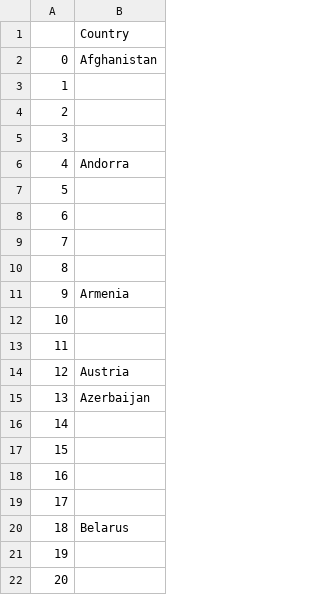
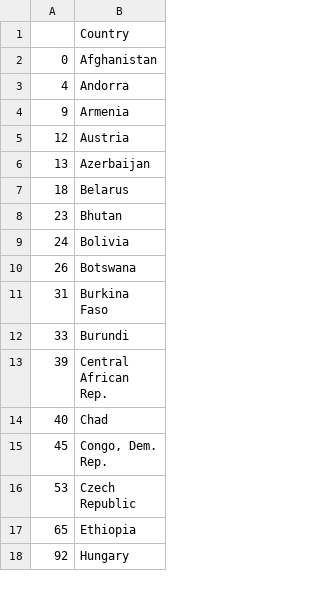
Before and after one commit to pedro-toodoo/Atividades, a CSV file: Stack Python/Tarefas/Análise de dados/tarefa5_df/noCoast.csv, drawn as a sheet; only a part is shown; the shorter side is filled out with more unchanged rows; the diff covers the shown part only.

Commit message:
atualizado tarefas

```diff
--- a/Stack Python/Tarefas/Análise de dados/tarefa5_df/noCoast.csv
+++ b/Stack Python/Tarefas/Análise de dados/tarefa5_df/noCoast.csv
@@ -2,21 +2,6 @@
 0,Afghanistan
-1,
-2,
-3,
 4,Andorra
-5,
-6,
-7,
-8,
 9,Armenia
-10,
-11,
 12,Austria
 13,Azerbaijan
-14,
-15,
-16,
-17,
 18,Belarus
-19,
-20,
```
Also changed, not shown: 168 removed rows elsewhere in this file, 7 other files.
